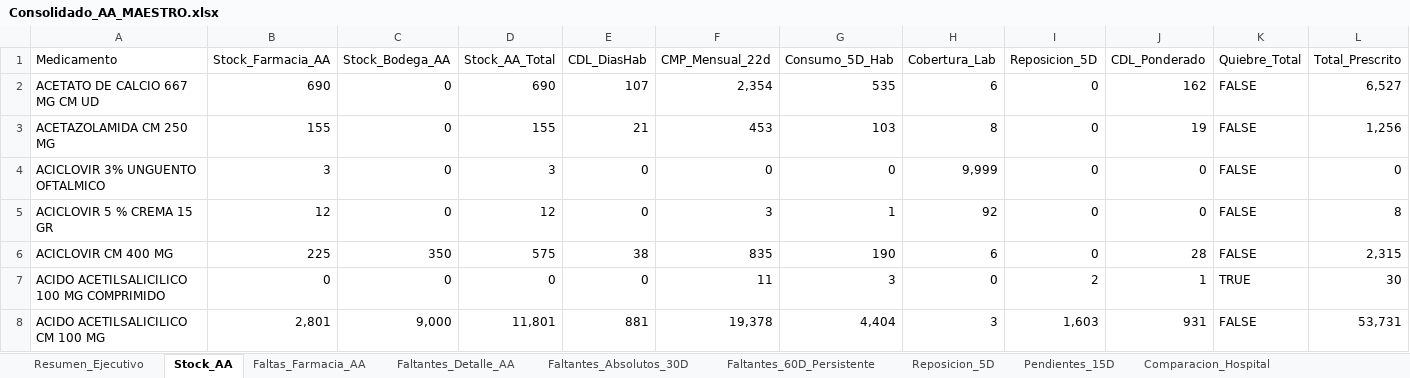
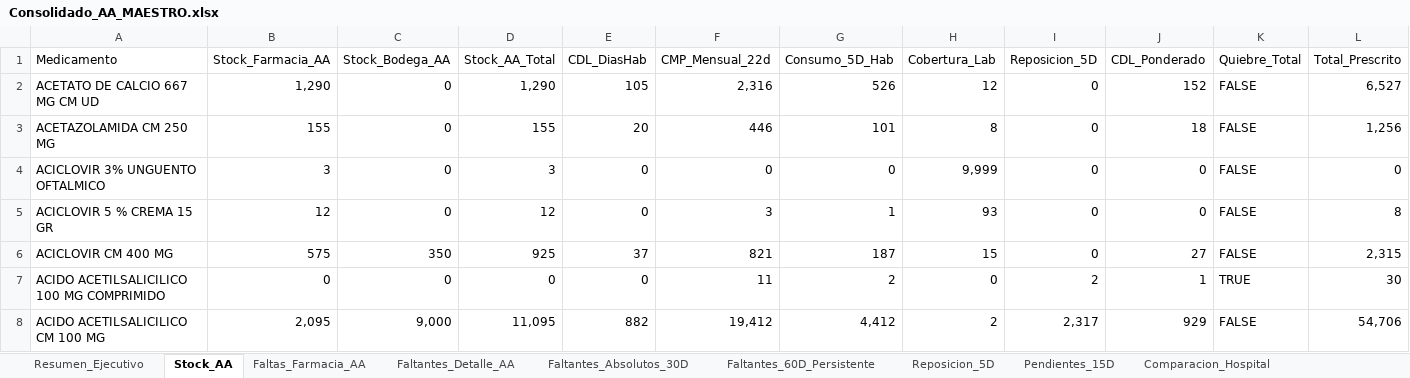
Before and after one commit to danielalfonsocc-rgb/maestro-aa-farmacia, an Excel workbook: Consolidado_AA_MAESTRO.xlsx, sheet Stock_AA, drawn as a sheet; only a part is shown; values as stored, in another font and other column widths than the file's, no cell formats; the diff covers the shown part only; the diff names each change by its address in the sheet, - before the commit and + after, or states it on an @@ line.

```diff
--- a/Consolidado_AA_MAESTRO.xlsx (sheet Stock_AA)
+++ b/Consolidado_AA_MAESTRO.xlsx (sheet Stock_AA)
-B2 (Stock_Farmacia_AA): 690
+B2 (Stock_Farmacia_AA): 1,290
-D2 (Stock_AA_Total): 690
+D2 (Stock_AA_Total): 1,290
-E2 (CDL_DiasHab): 107
+E2 (CDL_DiasHab): 105
-F2 (CMP_Mensual_22d): 2,354
+F2 (CMP_Mensual_22d): 2,316
-G2 (Consumo_5D_Hab): 535
+G2 (Consumo_5D_Hab): 526
-H2 (Cobertura_Lab): 6
+H2 (Cobertura_Lab): 12
-J2 (CDL_Ponderado): 162
+J2 (CDL_Ponderado): 152
-E3 (CDL_DiasHab): 21
+E3 (CDL_DiasHab): 20
-F3 (CMP_Mensual_22d): 453
+F3 (CMP_Mensual_22d): 446
-G3 (Consumo_5D_Hab): 103
+G3 (Consumo_5D_Hab): 101
-J3 (CDL_Ponderado): 19
+J3 (CDL_Ponderado): 18
-H5 (Cobertura_Lab): 92
+H5 (Cobertura_Lab): 93
-B6 (Stock_Farmacia_AA): 225
+B6 (Stock_Farmacia_AA): 575
-D6 (Stock_AA_Total): 575
+D6 (Stock_AA_Total): 925
-E6 (CDL_DiasHab): 38
+E6 (CDL_DiasHab): 37
-F6 (CMP_Mensual_22d): 835
+F6 (CMP_Mensual_22d): 821
-G6 (Consumo_5D_Hab): 190
+G6 (Consumo_5D_Hab): 187
-H6 (Cobertura_Lab): 6
+H6 (Cobertura_Lab): 15
-J6 (CDL_Ponderado): 28
+J6 (CDL_Ponderado): 27
-G7 (Consumo_5D_Hab): 3
+G7 (Consumo_5D_Hab): 2
-B8 (Stock_Farmacia_AA): 2,801
+B8 (Stock_Farmacia_AA): 2,095
-D8 (Stock_AA_Total): 11,801
+D8 (Stock_AA_Total): 11,095
-E8 (CDL_DiasHab): 881
+E8 (CDL_DiasHab): 882
-F8 (CMP_Mensual_22d): 19,378
+F8 (CMP_Mensual_22d): 19,412
-G8 (Consumo_5D_Hab): 4,404
+G8 (Consumo_5D_Hab): 4,412
-H8 (Cobertura_Lab): 3
+H8 (Cobertura_Lab): 2
-I8 (Reposicion_5D): 1,603
+I8 (Reposicion_5D): 2,317
-J8 (CDL_Ponderado): 931
+J8 (CDL_Ponderado): 929
-L8 (Total_Prescrito): 53,731
+L8 (Total_Prescrito): 54,706
```
Also changed, not shown: 3 added rows and 1766 edited cells elsewhere in this sheet, sheet Pedido_Farm_Bodega, sheet Pedido_Repos_Bodega, sheet SGLI_Estres, sheet Tendencia_Semanal, sheet Consumo_Mensual, sheet Reposicion_5D, 13 more sheets, cell formats, Resumen_Pedidos_AA.xlsx, 1 other file.
